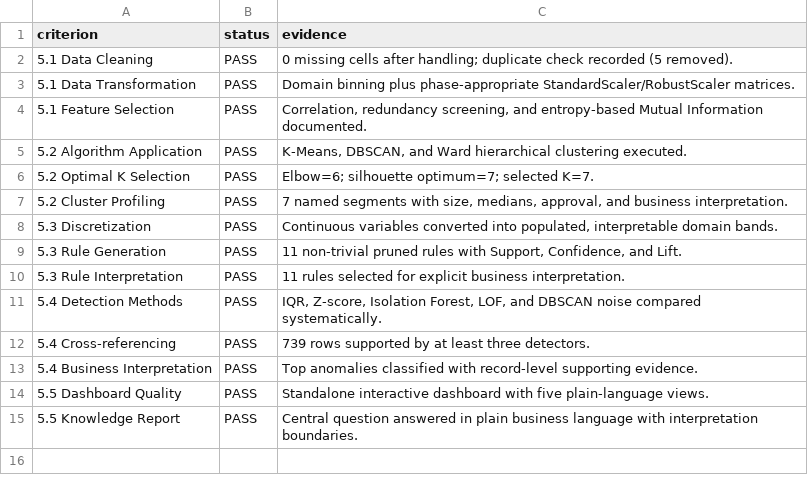
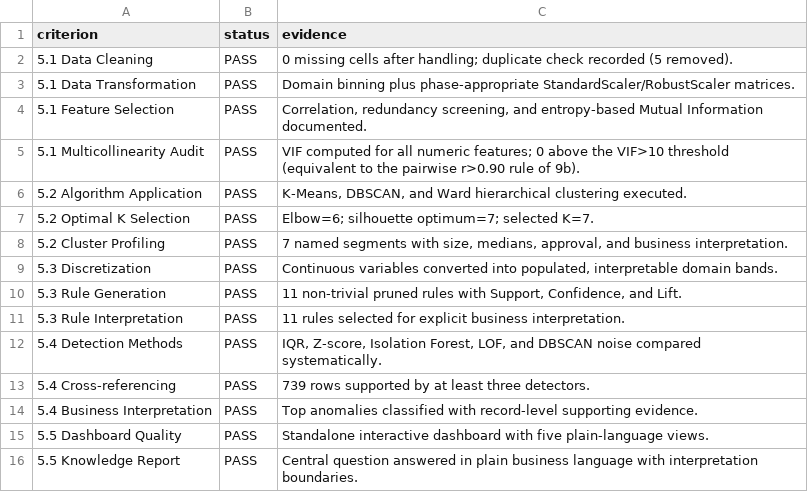
Before and after one commit to leonardo-alexander/HMDA, a CSV file: results/tables/HMDA_Rubric_Audit.csv, drawn as a sheet; the diff names each change by its address in the sheet, - before the commit and + after, or states it on an @@ line.

```diff
--- a/results/tables/HMDA_Rubric_Audit.csv
+++ b/results/tables/HMDA_Rubric_Audit.csv
+row 5: 5.1 Multicollinearity Audit | PASS | VIF computed for all numeric features; 0 above the VIF>10 threshold (equivalent to the pairwise r>0.90 rule of 9b).
```
Also changed, not shown: 8 other files.
